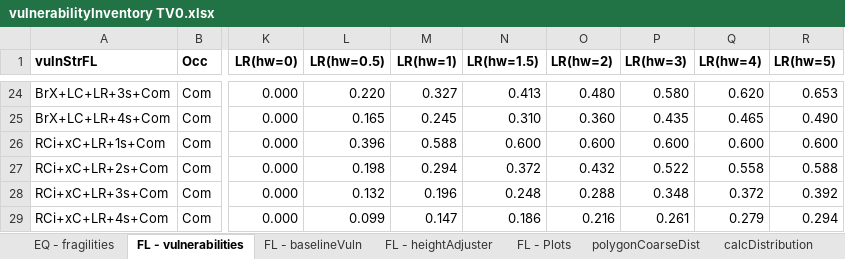
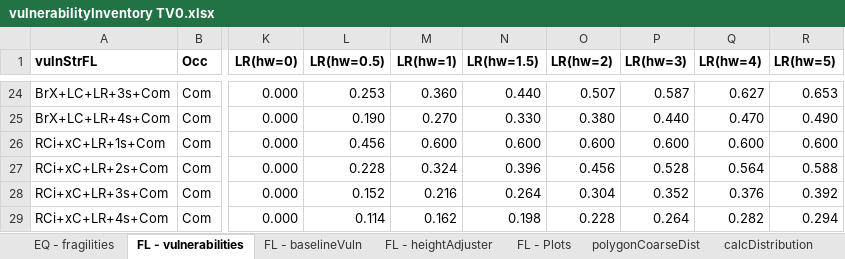
Before and after one commit to TomorrowsCities/Tomorrowville, an Excel workbook: data/vulnerabilityInventory TV0.xlsx, sheet FL - vulnerabilities, drawn as a sheet; only a part is shown, gaps mark what is left out; values as stored, in another font and other column widths than the file's, no borders; conditional formats not drawn; the diff covers the shown part only; the diff names each change by its address in the sheet, - before the commit and + after, or states it on an @@ line.

```diff
--- a/data/vulnerabilityInventory TV0.xlsx (sheet FL - vulnerabilities)
+++ b/data/vulnerabilityInventory TV0.xlsx (sheet FL - vulnerabilities)
-L24 (LR(hw=0.5)): 0.220
+L24 (LR(hw=0.5)): 0.253
-M24 (LR(hw=1)): 0.327
+M24 (LR(hw=1)): 0.360
-N24 (LR(hw=1.5)): 0.413
+N24 (LR(hw=1.5)): 0.440
-O24 (LR(hw=2)): 0.480
+O24 (LR(hw=2)): 0.507
-P24 (LR(hw=3)): 0.580
+P24 (LR(hw=3)): 0.587
-Q24 (LR(hw=4)): 0.620
+Q24 (LR(hw=4)): 0.627
-L25 (LR(hw=0.5)): 0.165
+L25 (LR(hw=0.5)): 0.190
-M25 (LR(hw=1)): 0.245
+M25 (LR(hw=1)): 0.270
-N25 (LR(hw=1.5)): 0.310
+N25 (LR(hw=1.5)): 0.330
-O25 (LR(hw=2)): 0.360
+O25 (LR(hw=2)): 0.380
-P25 (LR(hw=3)): 0.435
+P25 (LR(hw=3)): 0.440
-Q25 (LR(hw=4)): 0.465
+Q25 (LR(hw=4)): 0.470
-L26 (LR(hw=0.5)): 0.396
+L26 (LR(hw=0.5)): 0.456
-M26 (LR(hw=1)): 0.588
+M26 (LR(hw=1)): 0.600
-L27 (LR(hw=0.5)): 0.198
+L27 (LR(hw=0.5)): 0.228
-M27 (LR(hw=1)): 0.294
+M27 (LR(hw=1)): 0.324
-N27 (LR(hw=1.5)): 0.372
+N27 (LR(hw=1.5)): 0.396
-O27 (LR(hw=2)): 0.432
+O27 (LR(hw=2)): 0.456
-P27 (LR(hw=3)): 0.522
+P27 (LR(hw=3)): 0.528
-Q27 (LR(hw=4)): 0.558
+Q27 (LR(hw=4)): 0.564
-L28 (LR(hw=0.5)): 0.132
+L28 (LR(hw=0.5)): 0.152
-M28 (LR(hw=1)): 0.196
+M28 (LR(hw=1)): 0.216
-N28 (LR(hw=1.5)): 0.248
+N28 (LR(hw=1.5)): 0.264
-O28 (LR(hw=2)): 0.288
+O28 (LR(hw=2)): 0.304
-P28 (LR(hw=3)): 0.348
+P28 (LR(hw=3)): 0.352
-Q28 (LR(hw=4)): 0.372
+Q28 (LR(hw=4)): 0.376
-L29 (LR(hw=0.5)): 0.099
+L29 (LR(hw=0.5)): 0.114
-M29 (LR(hw=1)): 0.147
+M29 (LR(hw=1)): 0.162
-N29 (LR(hw=1.5)): 0.186
+N29 (LR(hw=1.5)): 0.198
-O29 (LR(hw=2)): 0.216
+O29 (LR(hw=2)): 0.228
-P29 (LR(hw=3)): 0.261
+P29 (LR(hw=3)): 0.264
-Q29 (LR(hw=4)): 0.279
+Q29 (LR(hw=4)): 0.282
```
Also changed, not shown: 143 edited cells elsewhere in this sheet, sheet FL - baselineVuln, formulas that keep their value, data/vulnerabilityInventory TV50.xlsx, 1 other file.
